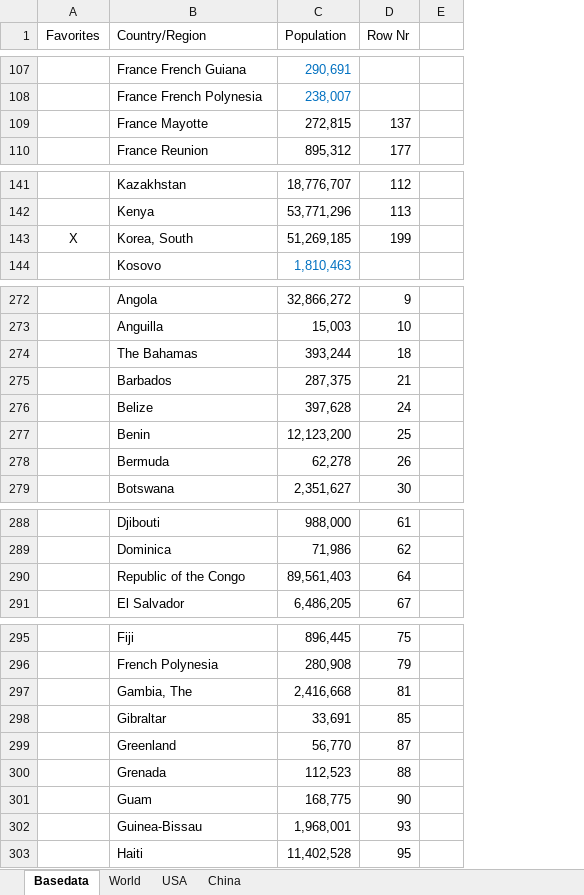
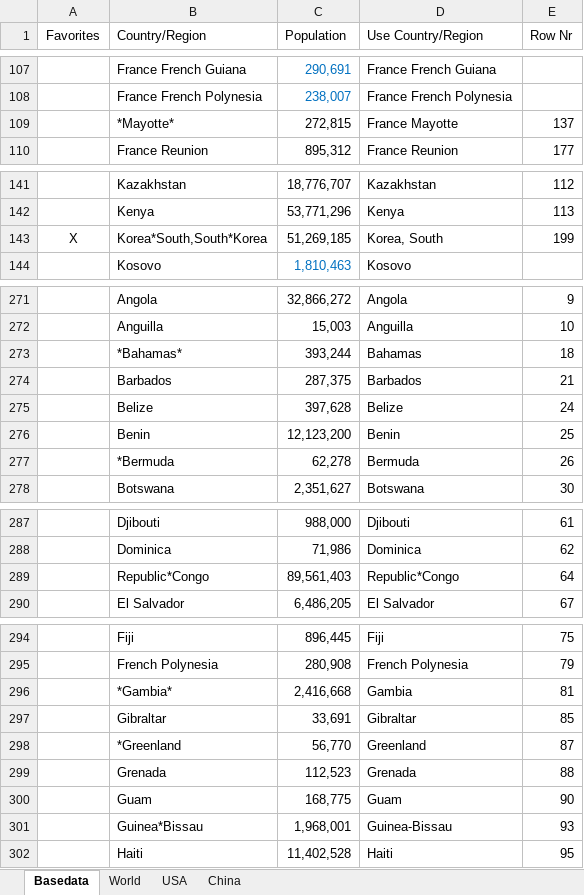
Before and after one commit to georgzurbonsen/Beyond4P_Apps, an Excel workbook: COVID-19 Apps/Population Data.xlsx, sheet Basedata, drawn as a sheet; only a part is shown, gaps mark what is left out; values as stored, in another font and other column widths than the file's, no borders; removed rows and columns are numbered as before the commit, all else as after; the diff covers the shown part only; the diff names each change by its address in the sheet, - before the commit and + after, or states it on an @@ line.

```diff
--- a/COVID-19 Apps/Population Data.xlsx (sheet Basedata)
+++ b/COVID-19 Apps/Population Data.xlsx (sheet Basedata)
+column D (Use Country/Region), rows 107-110: France French Guiana | France French Polynesia | France Mayotte | France Reunion; rows 141-144: Kazakhstan | Kenya | Korea, South | Kosovo; rows 271-278: Angola | Anguilla | Bahamas | Barbados | Belize | Benin | Bermuda | Botswana; rows 287-290: Djibouti | Dominica | Republic*Congo | El Salvador; rows 294-302: Fiji | French Polynesia | Gambia | Gibraltar | Greenland | Grenada | Guam | Guinea-Bissau | Haiti
-column E, empty
-B109 (Country/Region): France Mayotte
+B109 (Country/Region): *Mayotte*
-B143 (Country/Region): Korea, South
+B143 (Country/Region): Korea*South,South*Korea
-B273 (Country/Region): The Bahamas
+B273 (Country/Region): *Bahamas*
-B277 (Country/Region): Bermuda
+B277 (Country/Region): *Bermuda
-B289 (Country/Region): Republic of the Congo
+B289 (Country/Region): Republic*Congo
-B296 (Country/Region): Gambia, The
+B296 (Country/Region): *Gambia*
-B298 (Country/Region): Greenland
+B298 (Country/Region): *Greenland
-B301 (Country/Region): Guinea-Bissau
+B301 (Country/Region): Guinea*Bissau
```
Also changed, not shown: 1 added row, 1 removed row and 4 edited cells elsewhere in this sheet, sheet World, formulas that keep their value, COVID-19 Apps/Switzerland by Cantons.xlsx, 18 other files.
